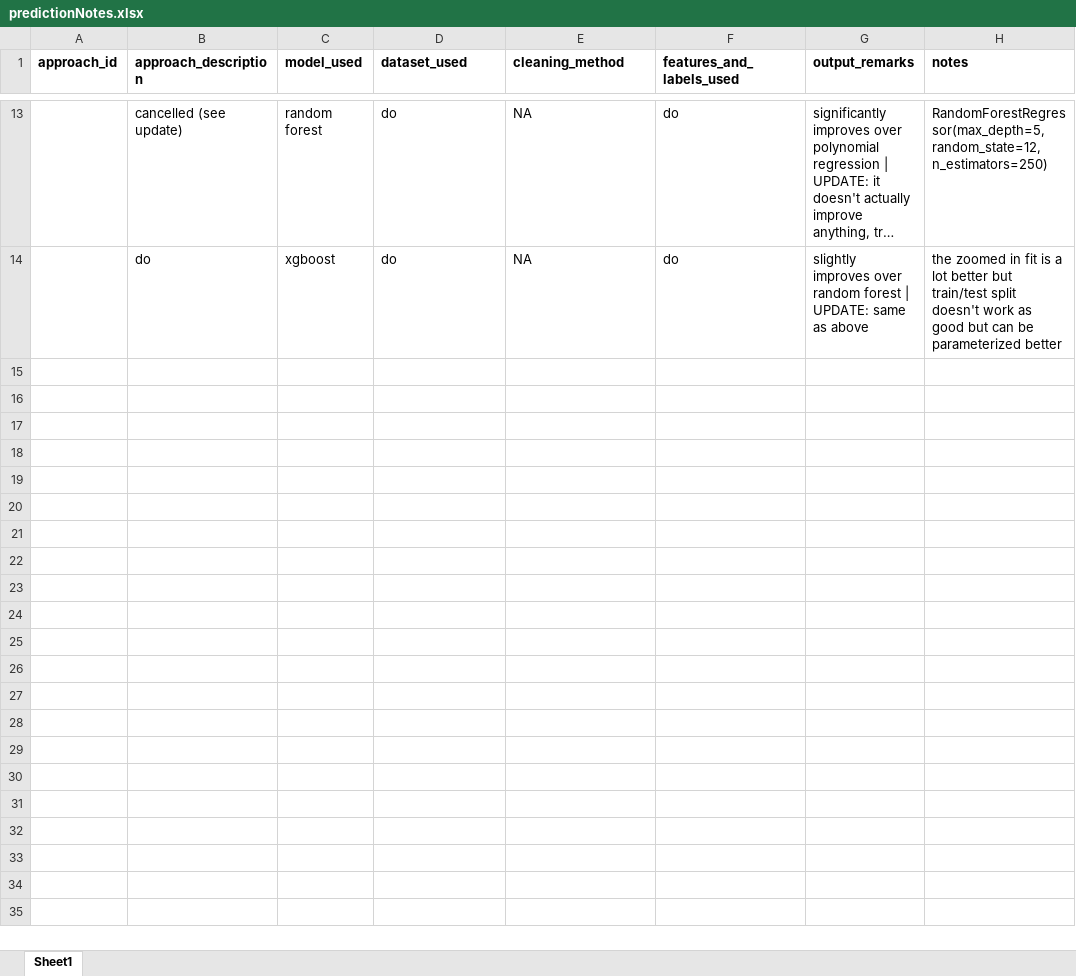
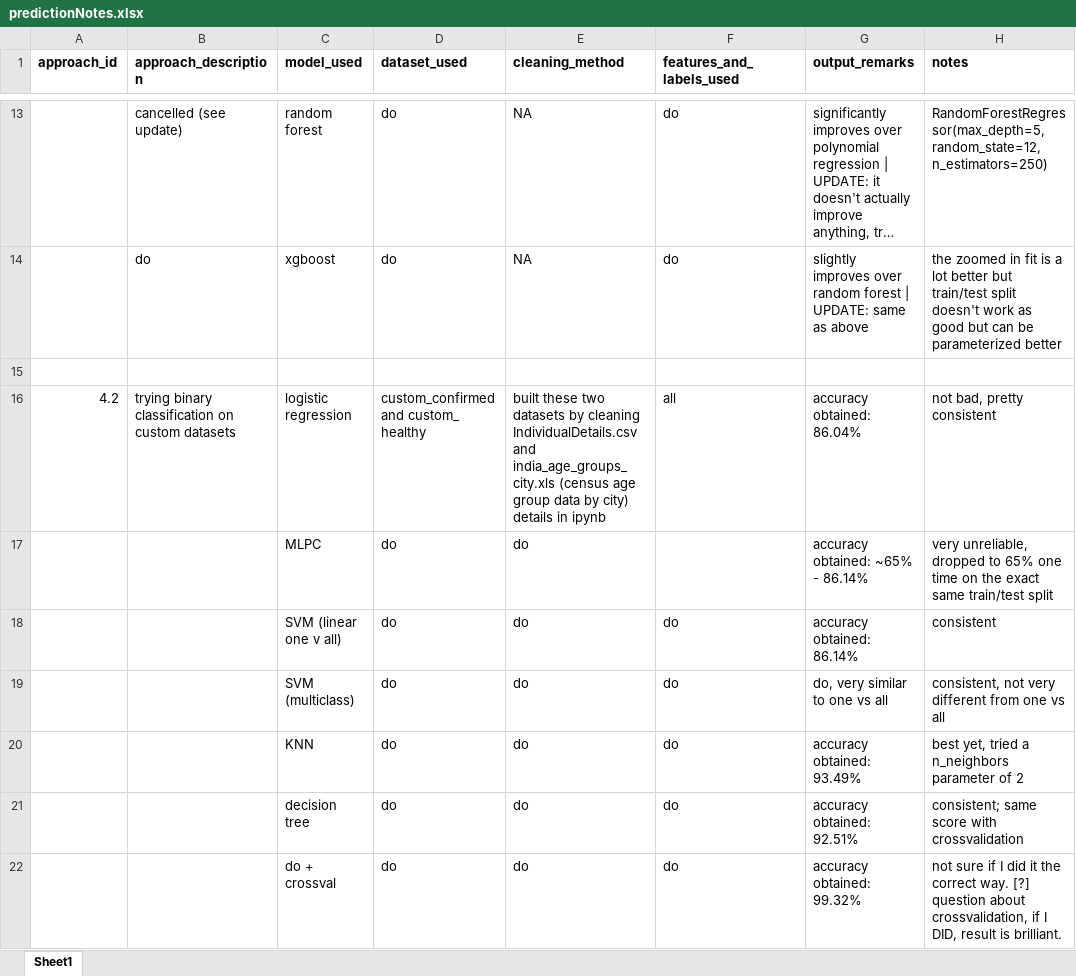
Before and after one commit to rajdeep-biswas/covid19-prediction, an Excel workbook: records/predictionNotes.xlsx, sheet Sheet1, drawn as a sheet; only a part is shown, gaps mark what is left out; long unchanged cells end in …; values as stored, in another font and other column widths than the file's, no borders; the diff names each change by its address in the sheet, - before the commit and + after, or states it on an @@ line.

Commit message:
performed various binary classification algorithms

```diff
--- a/records/predictionNotes.xlsx (sheet Sheet1)
+++ b/records/predictionNotes.xlsx (sheet Sheet1)
+row 15: (empty)
+row 16: 4.2 | trying binary classification on custom datasets | logistic regression | custom_confirmed and custom_ healthy | built these two datasets by cleaning IndividualDetails.csv and india_age_groups_city.xls (census age group data by city) details in ipynb | all | accuracy obtained: 86.04% | not bad, pretty consistent
+row 17:  |  | MLPC | do | do |  | accuracy obtained: ~65% - 86.14% | very unreliable, dropped to 65% one time on the exact same train/test split
+row 18:  |  | SVM (linear one v all) | do | do | do | accuracy obtained: 86.14% | consistent
+row 19:  |  | SVM (multiclass) | do | do | do | do, very similar to one vs all | consistent, not very different from one vs all
+row 20:  |  | KNN | do | do | do | accuracy obtained: 93.49% | best yet, tried a n_neighbors parameter of 2
+row 21:  |  | decision tree | do | do | do | accuracy obtained: 92.51% | consistent; same score with crossvalidation
+row 22:  |  | do + crossval | do | do | do | accuracy obtained: 99.32% | not sure if I did it the correct way. [?] question about crossvalidation, if I DID, result is brilliant.
```
Also changed, not shown: 1 other file.
